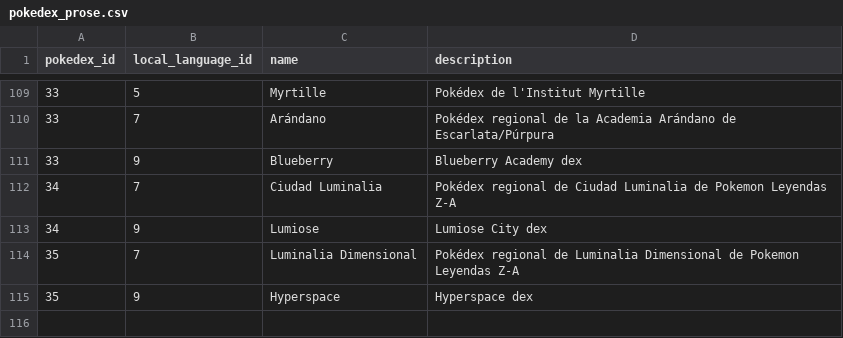
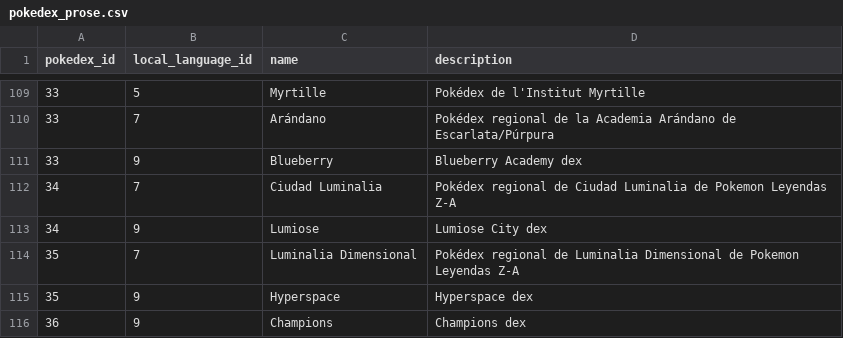
Before and after one commit to PokeAPI/pokeapi, a CSV file: data/v2/csv/pokedex_prose.csv, drawn as a sheet; only a part is shown, gaps mark what is left out.

Commit message:
adding pokemon from champions (#1491)
* adding pokemon from champions

* fixing typo

Co-authored-by: Justin Marquez <37006684+jemarq04@users.noreply.github.com>

---------

Co-authored-by: Justin Marquez <37006684+jemarq04@users.noreply.github.com>

```diff
--- a/data/v2/csv/pokedex_prose.csv
+++ b/data/v2/csv/pokedex_prose.csv
@@ -115 +115,2 @@ pokedex_id,local_language_id,name,description
 35,9,Hyperspace,Hyperspace dex
+36,9,Champions,Champions dex
```
Also changed, not shown: data/v2/csv/pokedex_version_groups.csv.
